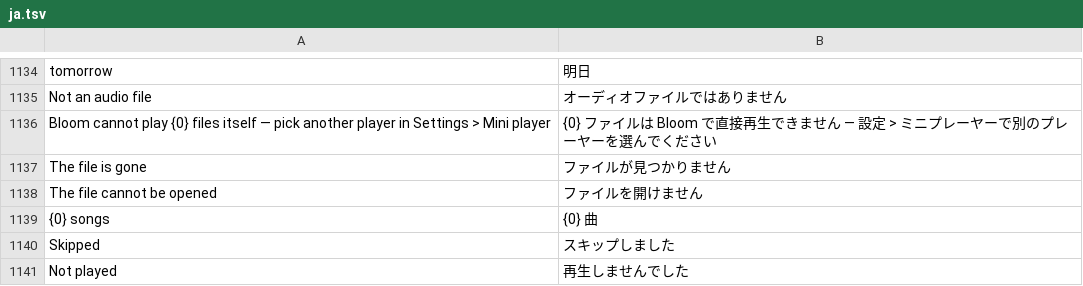
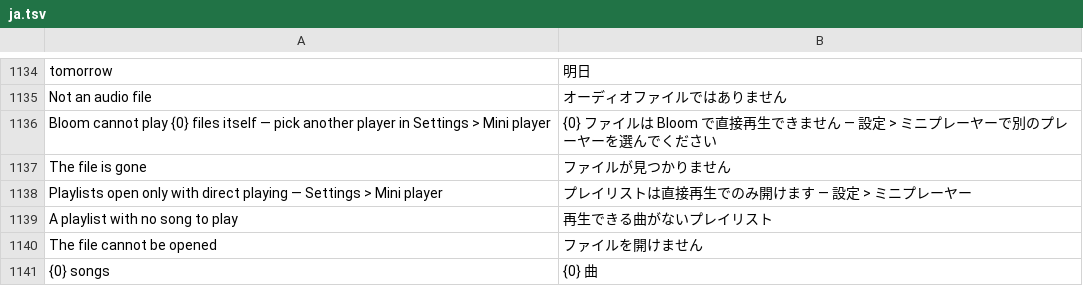
Before and after one commit to hyeon1035298/Bloom, a TSV file: src/Bloom/Assets/Lang/ja.tsv, drawn as a sheet; only a part is shown, gaps mark what is left out; the shorter side is filled out with more unchanged rows; the diff covers the shown part only; the diff names each change by its address in the sheet, - before the commit and + after, or states it on an @@ line.

```diff
--- a/src/Bloom/Assets/Lang/ja.tsv
+++ b/src/Bloom/Assets/Lang/ja.tsv
+row 1138: Playlists open only with direct playing — Settings > Mini player | プレイリストは直接再生でのみ開けます — 設定 > ミニプレーヤー
+row 1139: A playlist with no song to play | 再生できる曲がないプレイリスト
```
Also changed, not shown: 16 added rows, 1 removed row and 2 moved rows elsewhere in this file, src/Bloom/Assets/Lang/zh.tsv, 19 other files.
